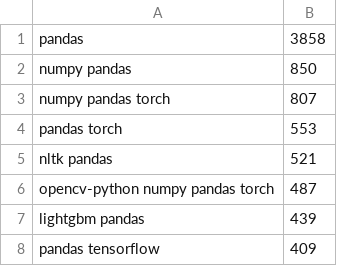
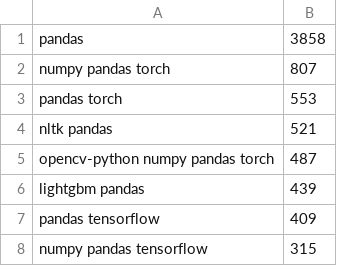
Before and after one commit to Piecer-plc/experimental_data, a CSV file: RQ1/Data Collection ML Library combinations.csv, drawn as a sheet; only a part is shown; the shorter side is filled out with more unchanged rows.

```diff
--- a/RQ1/Data Collection ML Library combinations.csv
+++ b/RQ1/Data Collection ML Library combinations.csv
@@ -1,3 +1,2 @@
 pandas,3858,
-numpy pandas,850,
 numpy pandas torch,807,
```
Also changed, not shown: RQ1/Data Cleaning ML Library combinations.csv, RQ1/Feature Engineering ML Library combinations.csv, 1 other file.
